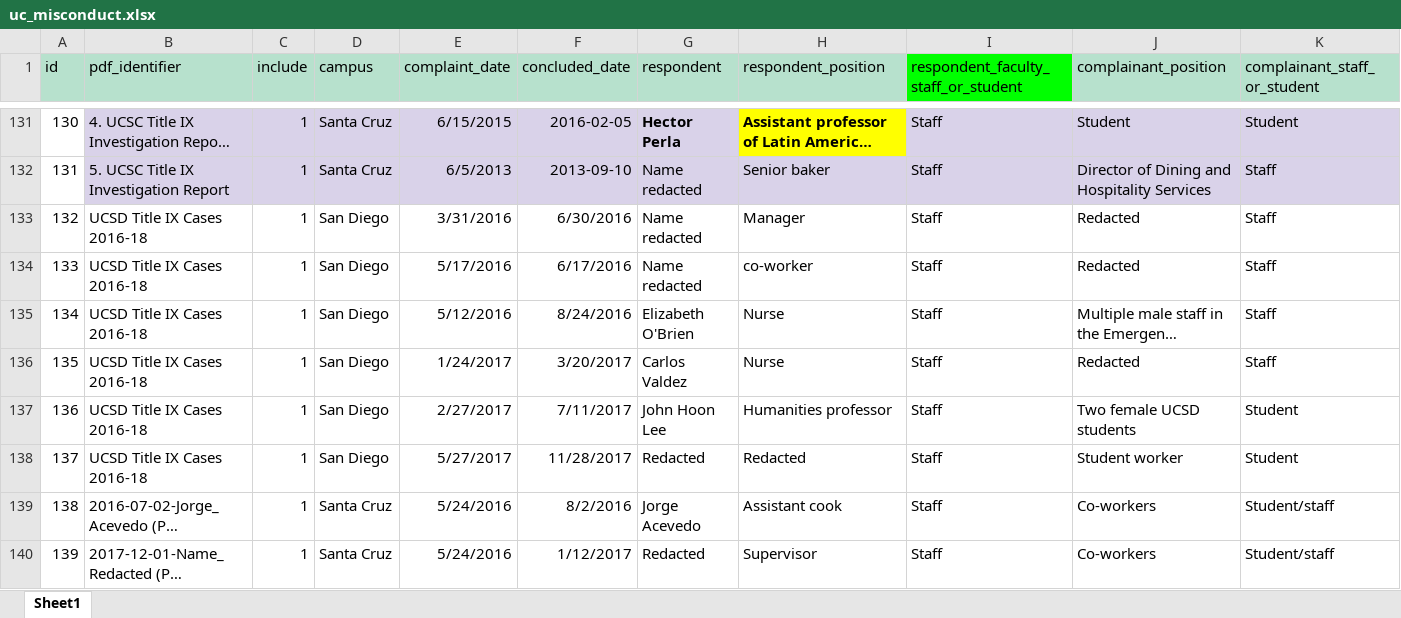
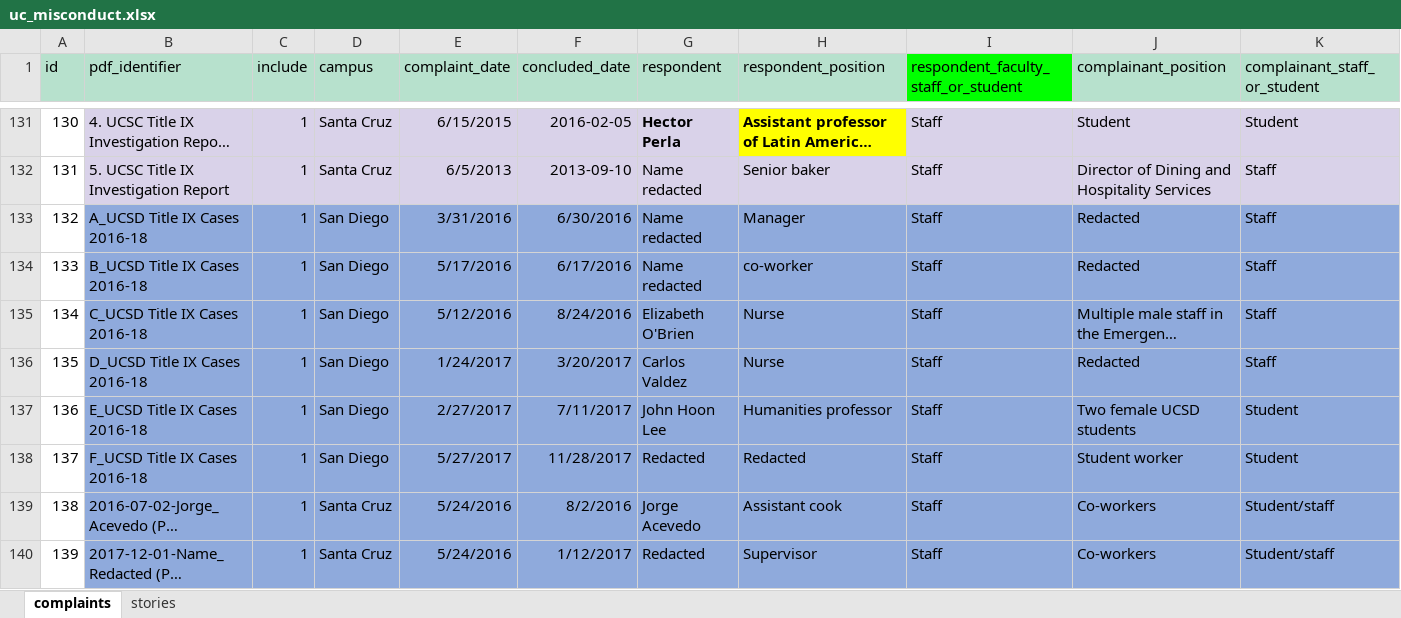
Before and after one commit to dailycal-projects/misconduct, an Excel workbook: data/uc_misconduct.xlsx, sheet complaints, drawn as a sheet; only a part is shown, gaps mark what is left out; long unchanged cells end in …; values as stored, in another font and other column widths than the file's, no borders; charts and pictures not drawn; the diff covers the shown part only; the diff names each change by its address in the sheet, - before the commit and + after, or states it on an @@ line.

Commit message:
fix bugs related to sheet and reloading of cases

```diff
--- a/data/uc_misconduct.xlsx (sheet complaints)
+++ b/data/uc_misconduct.xlsx (sheet complaints)
-sheet tab: Sheet1
+sheet tab: complaints
+sheet tab: stories
-B133 (pdf_identifier): UCSD Title IX Cases 2016-18
+B133 (pdf_identifier): A_UCSD Title IX Cases 2016-18
-B133:K140 fill: none
+B133:K140 fill: #8FAADC
-B134 (pdf_identifier): UCSD Title IX Cases 2016-18
+B134 (pdf_identifier): B_UCSD Title IX Cases 2016-18
-B135 (pdf_identifier): UCSD Title IX Cases 2016-18
+B135 (pdf_identifier): C_UCSD Title IX Cases 2016-18
-B136 (pdf_identifier): UCSD Title IX Cases 2016-18
+B136 (pdf_identifier): D_UCSD Title IX Cases 2016-18
-B137 (pdf_identifier): UCSD Title IX Cases 2016-18
+B137 (pdf_identifier): E_UCSD Title IX Cases 2016-18
-B138 (pdf_identifier): UCSD Title IX Cases 2016-18
+B138 (pdf_identifier): F_UCSD Title IX Cases 2016-18
```
Also changed, not shown: 20 edited cells and cell formats elsewhere in this sheet, charts or pictures, 10 other files.
